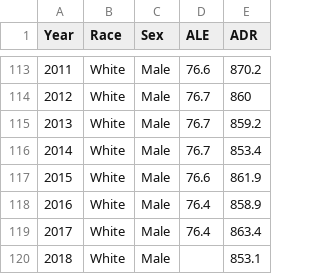
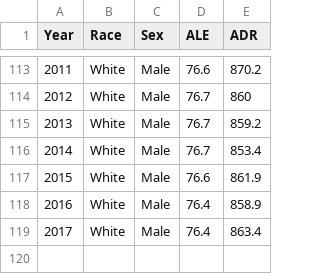
Before and after one commit to memc1235/Narrative-Vis, a CSV file: W_life_m.csv, drawn as a sheet; only a part is shown, gaps mark what is left out.

```diff
--- a/W_life_m.csv
+++ b/W_life_m.csv
@@ -119,2 +119 @@
 2017,White,Male,76.4,863.4
-2018,White,Male,,853.1
```
Also changed, not shown: A_life_f.csv, A_life_m.csv, 4 other files.
